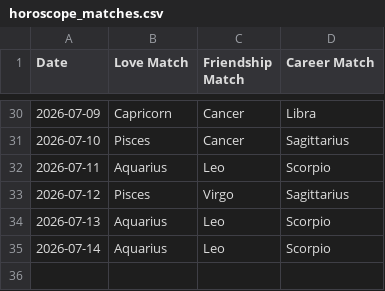
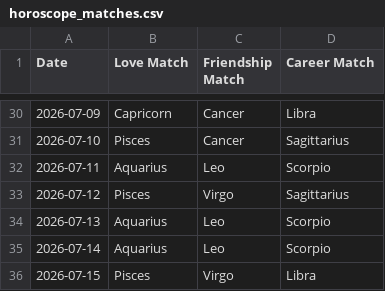
Before and after one commit to alifiaganjaraharja/daily-horoscope-scraper, a CSV file: horoscope_matches.csv, drawn as a sheet; only a part is shown, gaps mark what is left out; the diff names each change by its address in the sheet, - before the commit and + after, or states it on an @@ line.

```diff
--- a/horoscope_matches.csv
+++ b/horoscope_matches.csv
+row 36: 2026-07-15 | Pisces | Virgo | Libra
```
